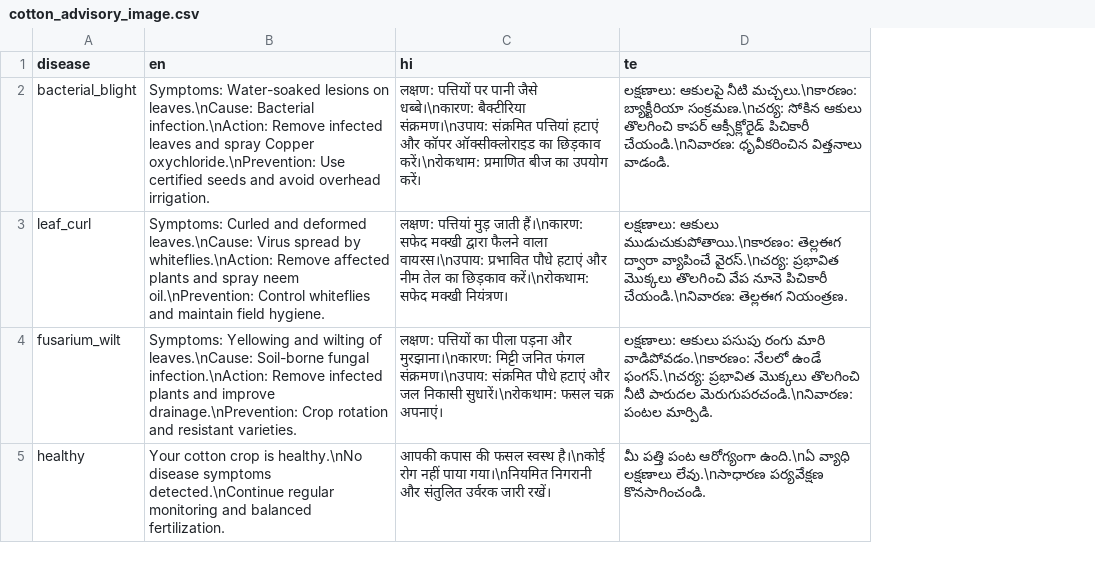
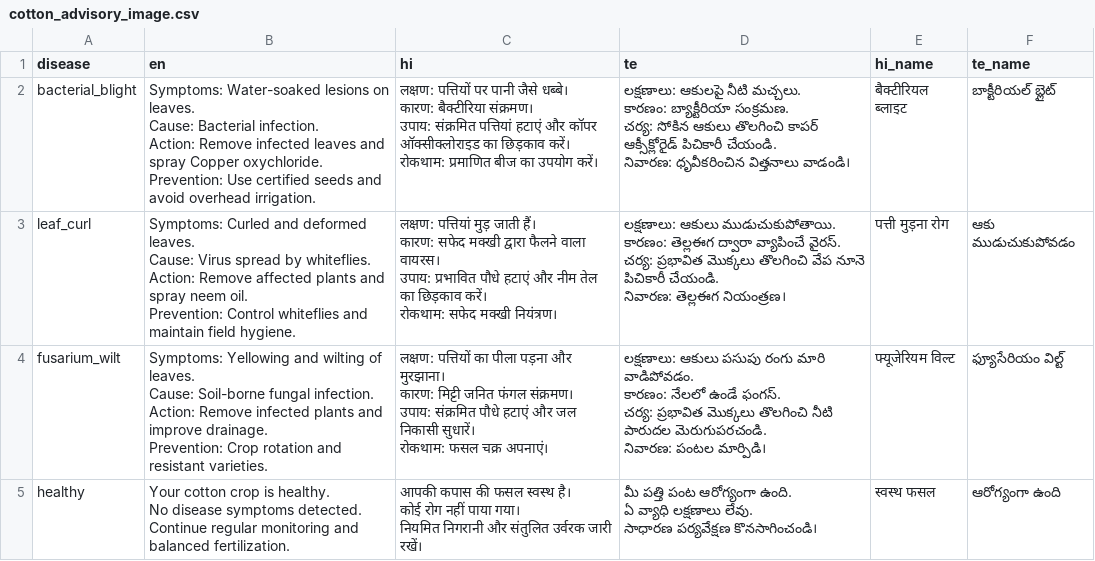
Before and after one commit to avulayeshwanthyadav-hash/COTTON_IMAGE_ADVISORY, a CSV file: cotton_advisory_image.csv, drawn as a sheet; ↵ is a line break in a cell; the diff names each change by its address in the sheet, - before the commit and + after, or states it on an @@ line.

Commit message:
Add Hindi and Telugu names for diseases

```diff
--- a/cotton_advisory_image.csv
+++ b/cotton_advisory_image.csv
+column E (hi_name), rows 2-5: बैक्टीरियल ब्लाइट | पत्ती मुड़ना रोग | फ्यूजेरियम विल्ट | स्वस्थ फसल
+column F (te_name), rows 2-5: బాక్టీరియల్ బ్లైట్ | ఆకు ముడుచుకుపోవడం | ఫ్యూసేరియం విల్ట్ | ఆరోగ్యంగా ఉంది
-B2 (en): …lesions on leaves.\nCause: Bacterial infection.\nAction: Remove infected leaves and spray Copper oxychloride.\nPrevention: Use certified…
+B2 (en): …lesions on leaves. ↵ Cause: Bacterial infection. ↵ Action: Remove infected leaves and spray Copper oxychloride. ↵ Prevention: Use certified…
-C2 (hi): …पानी जैसे धब्बे।\nकारण: बैक्टीरिया संक्रमण।\nउपाय: संक्रमित पत्तियां हटाएं और कॉपर ऑक्सीक्लोराइड का छिड़काव करें।\nरोकथाम: प्रमाणित बीज…
+C2 (hi): …पानी जैसे धब्बे। ↵ कारण: बैक्टीरिया संक्रमण। ↵ उपाय: संक्रमित पत्तियां हटाएं और कॉपर ऑक्सीक्लोराइड का छिड़काव करें। ↵ रोकथाम: प्रमाणित बीज…
-D2 (te): …ఆకులపై నీటి మచ్చలు.\nకారణం: బ్యాక్టీరియా సంక్రమణ.\nచర్య: సోకిన ఆకులు తొలగించి కాపర్ ఆక్సీక్లోరైడ్ పిచికారీ చేయండి.\nనివారణ: ధృవీకరించిన విత్తనాలు వాడండి.
+D2 (te): …ఆకులపై నీటి మచ్చలు. ↵ కారణం: బ్యాక్టీరియా సంక్రమణ. ↵ చర్య: సోకిన ఆకులు తొలగించి కాపర్ ఆక్సీక్లోరైడ్ పిచికారీ చేయండి. ↵ నివారణ: ధృవీకరించిన విత్తనాలు వాడండి।
-B3 (en): …and deformed leaves.\nCause: Virus spread by whiteflies.\nAction: Remove affected plants and spray neem oil.\nPrevention: Control whiteflies…
+B3 (en): …and deformed leaves. ↵ Cause: Virus spread by whiteflies. ↵ Action: Remove affected plants and spray neem oil. ↵ Prevention: Control whiteflies…
-C3 (hi): …मुड़ जाती हैं।\nकारण: सफेद मक्खी द्वारा फैलने वाला वायरस।\nउपाय: प्रभावित पौधे हटाएं और नीम तेल का छिड़काव करें।\nरोकथाम: सफेद मक्खी…
+C3 (hi): …मुड़ जाती हैं। ↵ कारण: सफेद मक्खी द्वारा फैलने वाला वायरस। ↵ उपाय: प्रभावित पौधे हटाएं और नीम तेल का छिड़काव करें। ↵ रोकथाम: सफेद मक्खी…
-D3 (te): లక్షణాలు: ఆకులు ముడుచుకుపోతాయి.\nకారణం: తెల్లఈగ ద్వారా వ్యాపించే వైరస్.\nచర్య: ప్రభావిత మొక్కలు తొలగించి వేప నూనె పిచికారీ చేయండి.\nనివారణ: తెల్లఈగ నియంత్రణ.
+D3 (te): లక్షణాలు: ఆకులు ముడుచుకుపోతాయి. ↵ కారణం: తెల్లఈగ ద్వారా వ్యాపించే వైరస్. ↵ చర్య: ప్రభావిత మొక్కలు తొలగించి వేప నూనె పిచికారీ చేయండి. ↵ నివారణ: తెల్లఈగ నియంత్రణ।
-B4 (en): …wilting of leaves.\nCause: Soil-borne fungal infection.\nAction: Remove infected plants and improve drainage.\nPrevention: Crop rotation…
+B4 (en): …wilting of leaves. ↵ Cause: Soil-borne fungal infection. ↵ Action: Remove infected plants and improve drainage. ↵ Prevention: Crop rotation…
-C4 (hi): …पड़ना और मुरझाना।\nकारण: मिट्टी जनित फंगल संक्रमण।\nउपाय: संक्रमित पौधे हटाएं और जल निकासी सुधारें।\nरोकथाम: फसल चक्र…
+C4 (hi): …पड़ना और मुरझाना। ↵ कारण: मिट्टी जनित फंगल संक्रमण। ↵ उपाय: संक्रमित पौधे हटाएं और जल निकासी सुधारें। ↵ रोकथाम: फसल चक्र…
-D4 (te): …రంగు మారి వాడిపోవడం.\nకారణం: నేలలో ఉండే ఫంగస్.\nచర్య: ప్రభావిత మొక్కలు తొలగించి నీటి పారుదల మెరుగుపరచండి.\nనివారణ: పంటల మార్పిడి.
+D4 (te): …రంగు మారి వాడిపోవడం. ↵ కారణం: నేలలో ఉండే ఫంగస్. ↵ చర్య: ప్రభావిత మొక్కలు తొలగించి నీటి పారుదల మెరుగుపరచండి. ↵ నివారణ: పంటల మార్పిడి।
-B5 (en): …crop is healthy.\nNo disease symptoms detected.\nContinue regular monitoring…
+B5 (en): …crop is healthy. ↵ No disease symptoms detected. ↵ Continue regular monitoring…
-C5 (hi): …फसल स्वस्थ है।\nकोई रोग नहीं पाया गया।\nनियमित निगरानी और…
+C5 (hi): …फसल स्वस्थ है। ↵ कोई रोग नहीं पाया गया। ↵ नियमित निगरानी और…
-D5 (te): …పంట ఆరోగ్యంగా ఉంది.\nఏ వ్యాధి లక్షణాలు లేవు.\nసాధారణ పర్యవేక్షణ కొనసాగించండి.
+D5 (te): …పంట ఆరోగ్యంగా ఉంది. ↵ ఏ వ్యాధి లక్షణాలు లేవు. ↵ సాధారణ పర్యవేక్షణ కొనసాగించండి।
```
